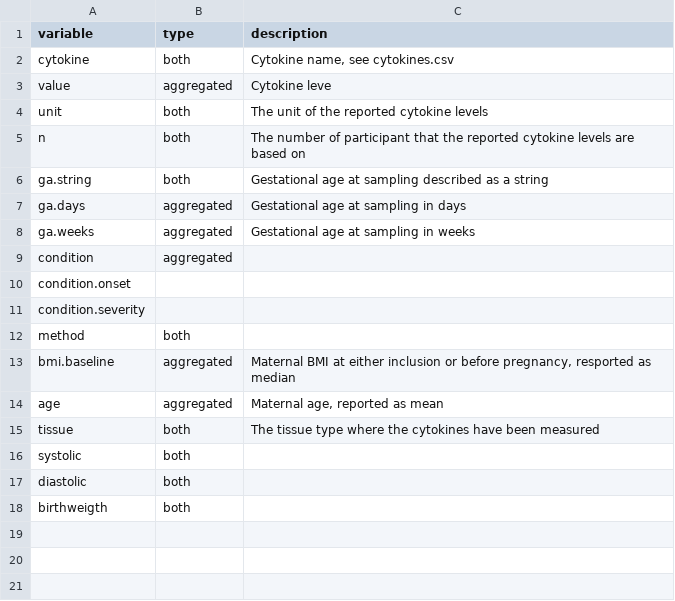
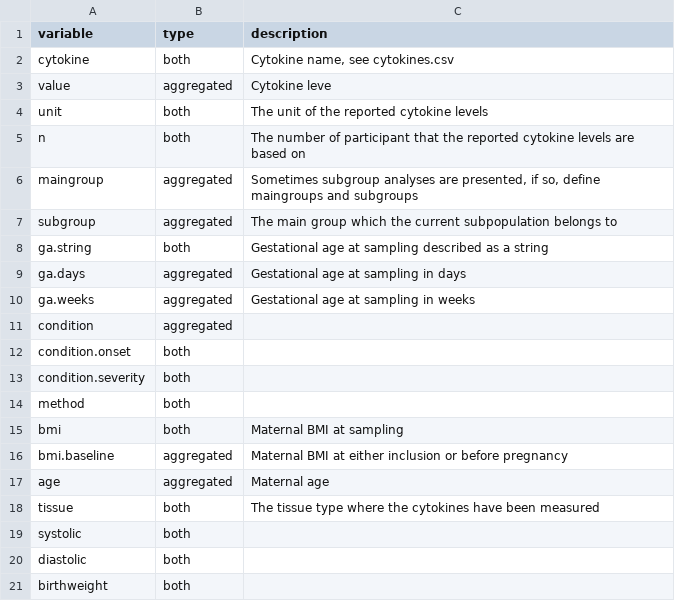
Before and after one commit to andjar/CyPreg, a CSV file: data/variables.csv, drawn as a sheet.

```diff
--- a/data/variables.csv
+++ b/data/variables.csv
@@ -5,2 +5,4 @@ unit;both;The unit of the reported cytokine levels
 n;both;The number of participant that the reported cytokine levels are based on
+maingroup;aggregated;Sometimes subgroup analyses are presented, if so, define maingroups and subgroups
+subgroup;aggregated;The main group which the current subpopulation belongs to
 ga.string;both;Gestational age at sampling described as a string
@@ -9,7 +11,8 @@ ga.weeks;aggregated;Gestational age at sampling in weeks
 condition;aggregated;
-condition.onset;;
-condition.severity;;
+condition.onset;both;
+condition.severity;both;
 method;both;
-bmi.baseline;aggregated;Maternal BMI at either inclusion or before pregnancy, resported as median
-age;aggregated;Maternal age, reported as mean
+bmi;both;Maternal BMI at sampling
+bmi.baseline;aggregated;Maternal BMI at either inclusion or before pregnancy
+age;aggregated;Maternal age
 tissue;both;The tissue type where the cytokines have been measured
@@ -17,2 +20,2 @@ systolic;both;
 diastolic;both;
-birthweigth;both;
+birthweight;both;
```
Also changed, not shown: data/studies.csv, 6 other files.
